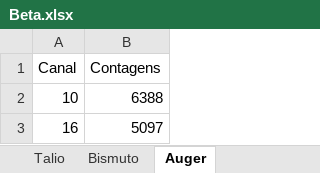
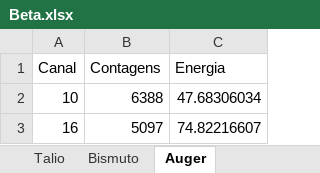
Before and after one commit to joaofbravo/LFRA_LFEA, an Excel workbook: beta/Beta.xlsx, sheet Auger, drawn as a sheet; values as stored, in another font and other column widths than the file's, no borders; the diff names each change by its address in the sheet, - before the commit and + after, or states it on an @@ line.

```diff
--- a/beta/Beta.xlsx (sheet Auger)
+++ b/beta/Beta.xlsx (sheet Auger)
+column C (Energia), rows 2-3: 47.68306034 | 74.82216607
```
Also changed, not shown: 6 other files.
